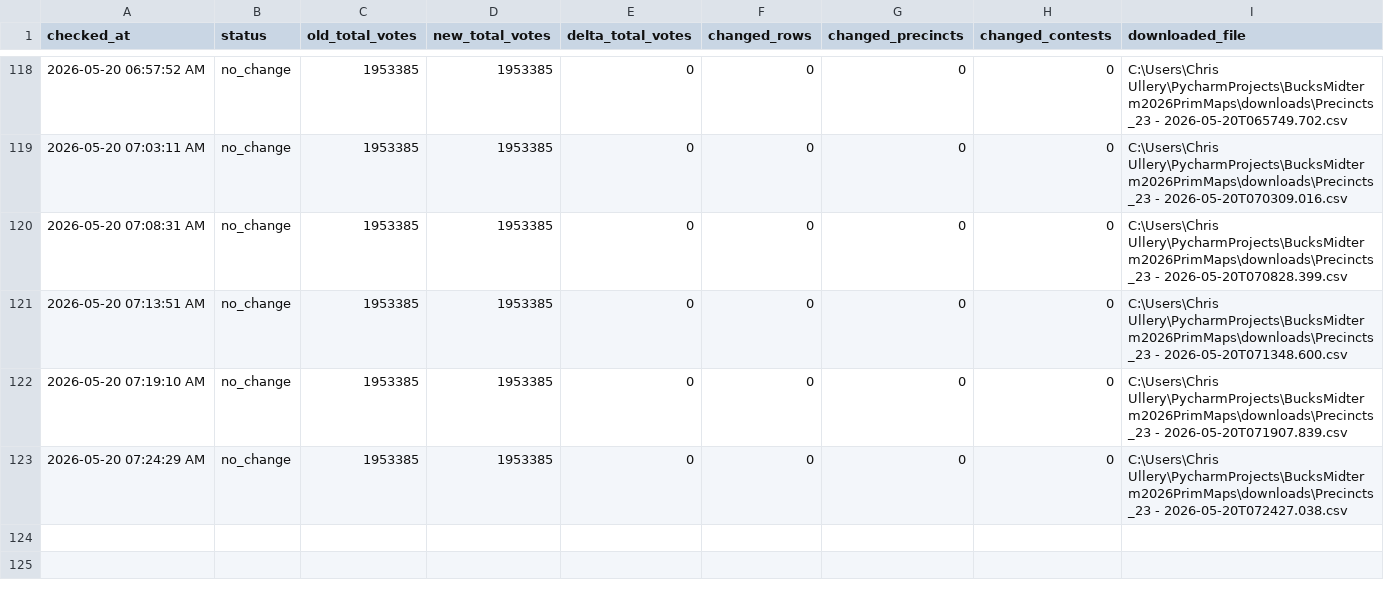
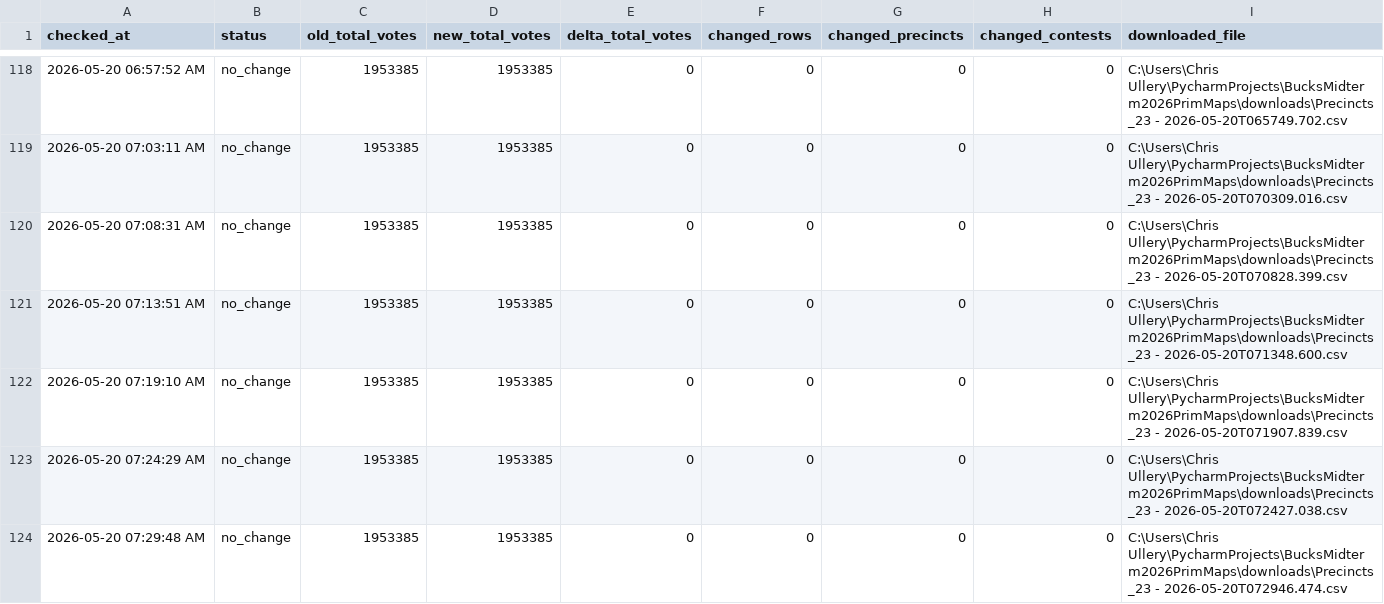
Before and after one commit to CUlleryUSATRepos/BucksMidterm2026PrimMaps, a CSV file: output/processed/download_change_log.csv, drawn as a sheet; only a part is shown, gaps mark what is left out; the diff names each change by its address in the sheet, - before the commit and + after, or states it on an @@ line.

```diff
--- a/output/processed/download_change_log.csv
+++ b/output/processed/download_change_log.csv
+row 124: 2026-05-20 07:29:48 AM | no_change | 1953385 | 1953385 | 0 | 0 | 0 | 0 | C:\Users\Chris Ullery\PycharmProjects\BucksMidterm2026PrimMaps\downloads\Precincts_23 - 2026-05-20T072946.474.csv
```
Also changed, not shown: 1 other file.
